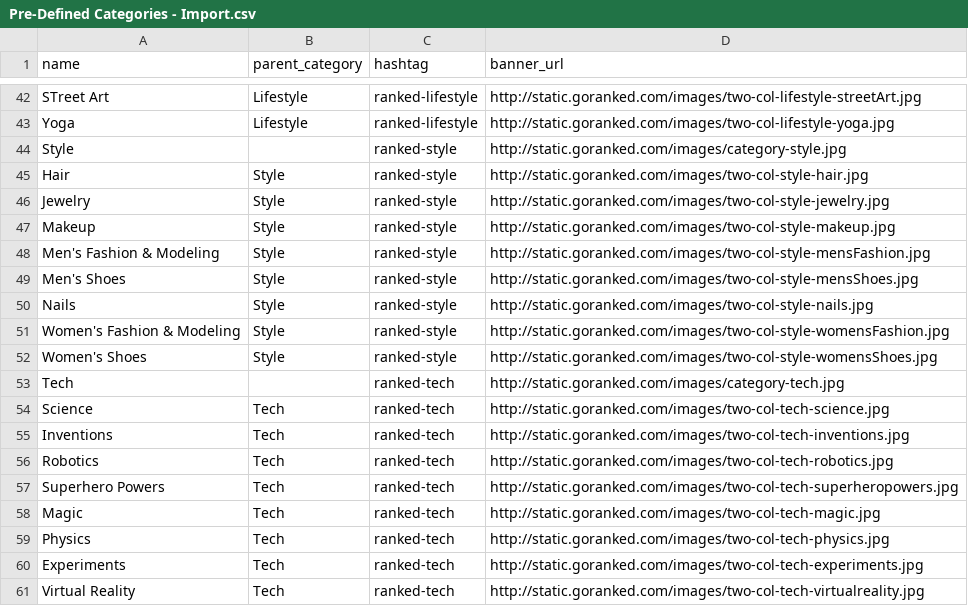
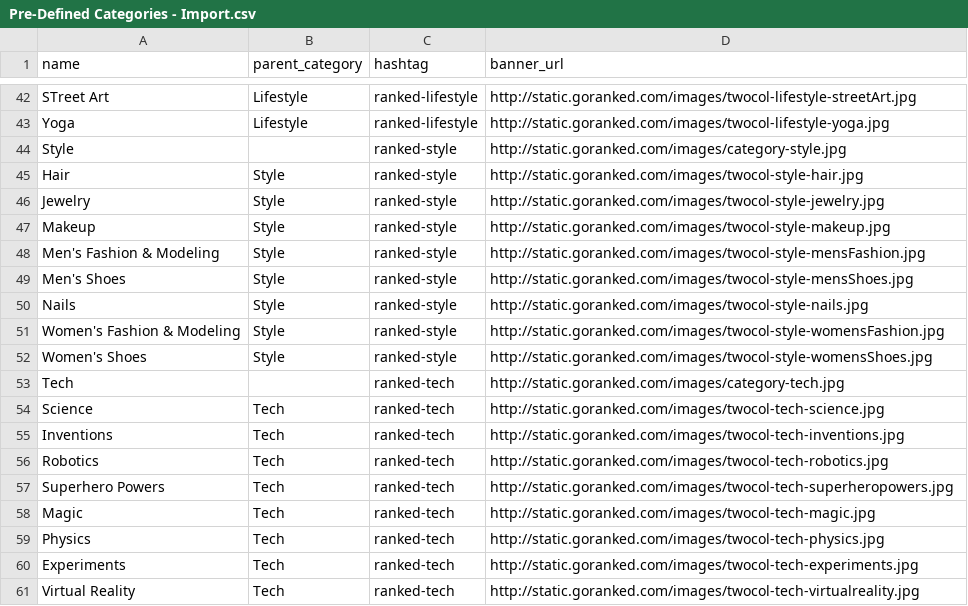
Before and after one commit to thingdeux/RankedAPI, a CSV file: src/categorization/admin/Pre-Defined Categories - Import.csv, drawn as a sheet; only a part is shown, gaps mark what is left out; the diff covers the shown part only; the diff names each change by its address in the sheet, - before the commit and + after, or states it on an @@ line.

Commit message:
Updated categories banner image urls.

```diff
--- a/src/categorization/admin/Pre-Defined Categories - Import.csv
+++ b/src/categorization/admin/Pre-Defined Categories - Import.csv
-D42 (banner_url): http://static.goranked.com/images/two-col-lifestyle-streetArt.jpg
+D42 (banner_url): http://static.goranked.com/images/twocol-lifestyle-streetArt.jpg
-D43 (banner_url): http://static.goranked.com/images/two-col-lifestyle-yoga.jpg
+D43 (banner_url): http://static.goranked.com/images/twocol-lifestyle-yoga.jpg
-D45 (banner_url): http://static.goranked.com/images/two-col-style-hair.jpg
+D45 (banner_url): http://static.goranked.com/images/twocol-style-hair.jpg
-D46 (banner_url): http://static.goranked.com/images/two-col-style-jewelry.jpg
+D46 (banner_url): http://static.goranked.com/images/twocol-style-jewelry.jpg
-D47 (banner_url): http://static.goranked.com/images/two-col-style-makeup.jpg
+D47 (banner_url): http://static.goranked.com/images/twocol-style-makeup.jpg
-D48 (banner_url): http://static.goranked.com/images/two-col-style-mensFashion.jpg
+D48 (banner_url): http://static.goranked.com/images/twocol-style-mensFashion.jpg
-D49 (banner_url): http://static.goranked.com/images/two-col-style-mensShoes.jpg
+D49 (banner_url): http://static.goranked.com/images/twocol-style-mensShoes.jpg
-D50 (banner_url): http://static.goranked.com/images/two-col-style-nails.jpg
+D50 (banner_url): http://static.goranked.com/images/twocol-style-nails.jpg
-D51 (banner_url): http://static.goranked.com/images/two-col-style-womensFashion.jpg
+D51 (banner_url): http://static.goranked.com/images/twocol-style-womensFashion.jpg
-D52 (banner_url): http://static.goranked.com/images/two-col-style-womensShoes.jpg
+D52 (banner_url): http://static.goranked.com/images/twocol-style-womensShoes.jpg
-D54 (banner_url): http://static.goranked.com/images/two-col-tech-science.jpg
+D54 (banner_url): http://static.goranked.com/images/twocol-tech-science.jpg
-D55 (banner_url): http://static.goranked.com/images/two-col-tech-inventions.jpg
+D55 (banner_url): http://static.goranked.com/images/twocol-tech-inventions.jpg
-D56 (banner_url): http://static.goranked.com/images/two-col-tech-robotics.jpg
+D56 (banner_url): http://static.goranked.com/images/twocol-tech-robotics.jpg
-D57 (banner_url): http://static.goranked.com/images/two-col-tech-superheropowers.jpg
+D57 (banner_url): http://static.goranked.com/images/twocol-tech-superheropowers.jpg
-D58 (banner_url): http://static.goranked.com/images/two-col-tech-magic.jpg
+D58 (banner_url): http://static.goranked.com/images/twocol-tech-magic.jpg
-D59 (banner_url): http://static.goranked.com/images/two-col-tech-physics.jpg
+D59 (banner_url): http://static.goranked.com/images/twocol-tech-physics.jpg
-D60 (banner_url): http://static.goranked.com/images/two-col-tech-experiments.jpg
+D60 (banner_url): http://static.goranked.com/images/twocol-tech-experiments.jpg
-D61 (banner_url): http://static.goranked.com/images/two-col-tech-virtualreality.jpg
+D61 (banner_url): http://static.goranked.com/images/twocol-tech-virtualreality.jpg
```
Also changed, not shown: 24 edited cells elsewhere in this file.
